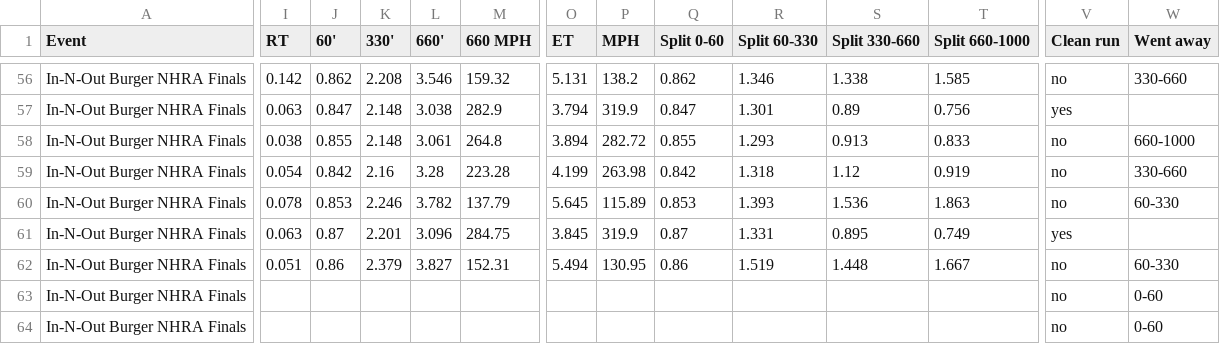
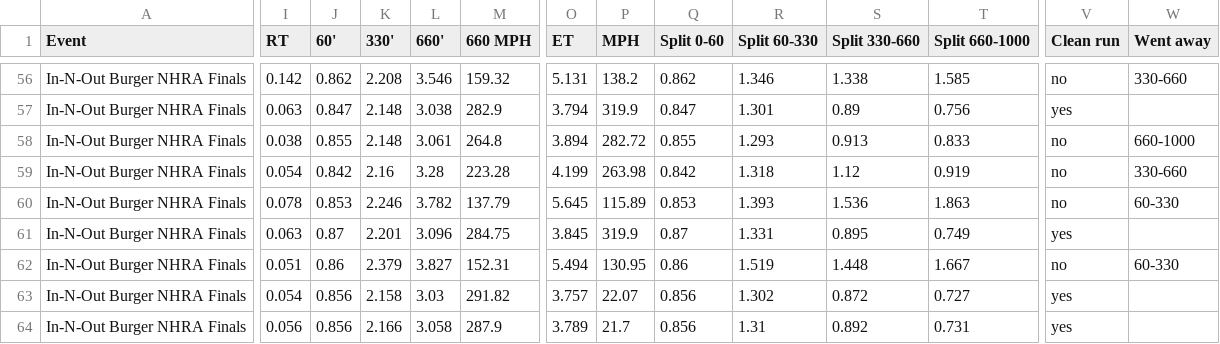
Before and after one commit to wes-buck/di-incrementals, a CSV file: events/2026-nhra-finals/top-fuel/DI-Incrementals-2026-nhra-finals-top-fuel.csv, drawn as a sheet; only a part is shown, gaps mark what is left out; removed rows and columns are numbered as before the commit, all else as after; rows hold the shown columns only; the diff covers the shown part only; the diff names each change by its address in the sheet, - before the commit and + after, or states it on an @@ line.

Commit message:
Update: In-N-Out Burger NHRA Finals | Top Fuel Q1,Q2,Q3,E1,E2; Funny Car Q1,Q2,Q3,E1; Pro Stock Q1,Q2,Q3,Q4,E1; Pro Stock Motorcycle Q1,Q2,Q3,Q4,E1

```diff
--- a/events/2026-nhra-finals/top-fuel/DI-Incrementals-2026-nhra-finals-top-fuel.csv
+++ b/events/2026-nhra-finals/top-fuel/DI-Incrementals-2026-nhra-finals-top-fuel.csv
-row 63: In-N-Out Burger NHRA Finals |  |  |  |  |  |  |  |  |  |  |  | no | 0-60
+row 63: In-N-Out Burger NHRA Finals | 0.054 | 0.856 | 2.158 | 3.03 | 291.82 | 3.757 | 22.07 | 0.856 | 1.302 | 0.872 | 0.727 | yes
-I64 (RT): (empty)
+I64 (RT): 0.056
-J64 (60'): (empty)
+J64 (60'): 0.856
-K64 (330'): (empty)
+K64 (330'): 2.166
-L64 (660'): (empty)
+L64 (660'): 3.058
-M64 (660 MPH): (empty)
+M64 (660 MPH): 287.9
-O64 (ET): (empty)
+O64 (ET): 3.789
-P64 (MPH): (empty)
+P64 (MPH): 21.7
-Q64 (Split 0-60): (empty)
+Q64 (Split 0-60): 0.856
-R64 (Split 60-330): (empty)
+R64 (Split 60-330): 1.31
-S64 (Split 330-660): (empty)
+S64 (Split 330-660): 0.892
-T64 (Split 660-1000): (empty)
+T64 (Split 660-1000): 0.731
-V64 (Clean run): no
+V64 (Clean run): yes
-W64 (Went away): 0-60
+W64 (Went away): (empty)
```
Also changed, not shown: 5 edited cells elsewhere in this file, top-fuel/DI-Incrementals-2026-nhra-finals-top-fuel.csv, 13 other files.
